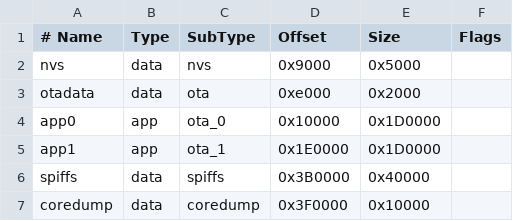
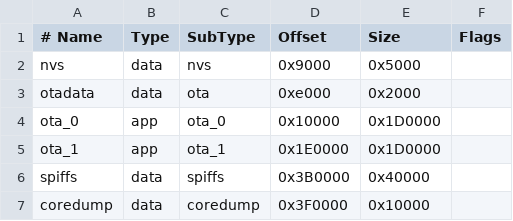
Before and after one commit to omogenot/Atlantic, a CSV file: partitions_custom.csv, drawn as a sheet.

```diff
--- a/partitions_custom.csv
+++ b/partitions_custom.csv
@@ -3,4 +3,4 @@ nvs,      data, nvs,     0x9000,  0x5000,
 otadata,  data, ota,     0xe000,  0x2000,
-app0,     app,  ota_0,   0x10000, 0x1D0000,
-app1,     app,  ota_1,   0x1E0000,0x1D0000,
+ota_0,     app,  ota_0,   0x10000, 0x1D0000,
+ota_1,     app,  ota_1,   0x1E0000,0x1D0000,
 spiffs,   data, spiffs,  0x3B0000,0x40000,
```
Also changed, not shown: 4 other files.
